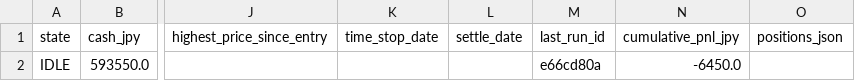
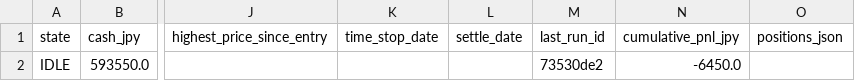
Before and after one commit to zamaxg5ktkyms9/S-Quant, a CSV file: backups/sheets/portfolio.csv, drawn as a sheet; only a part is shown, gaps mark what is left out; the diff names each change by its address in the sheet, - before the commit and + after, or states it on an @@ line.

```diff
--- a/backups/sheets/portfolio.csv
+++ b/backups/sheets/portfolio.csv
-M2 (last_run_id): e66cd80a
+M2 (last_run_id): 73530de2
```
Also changed, not shown: backups/sheets/run_log.csv, 1 other file.
